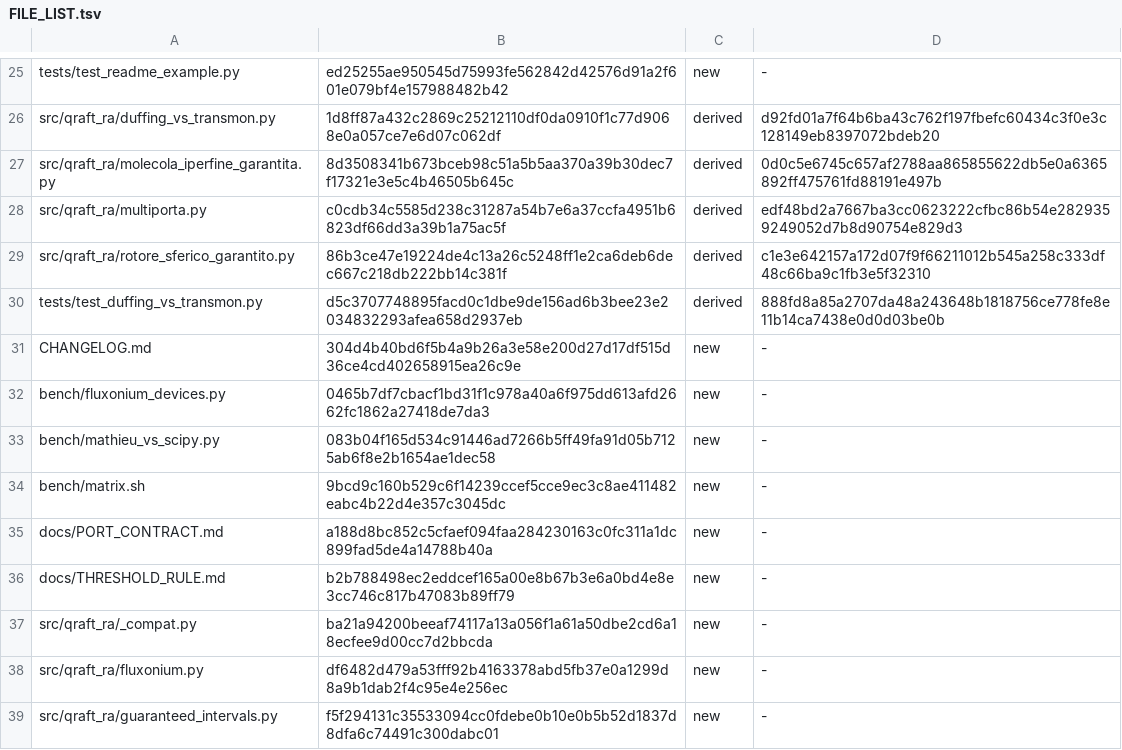
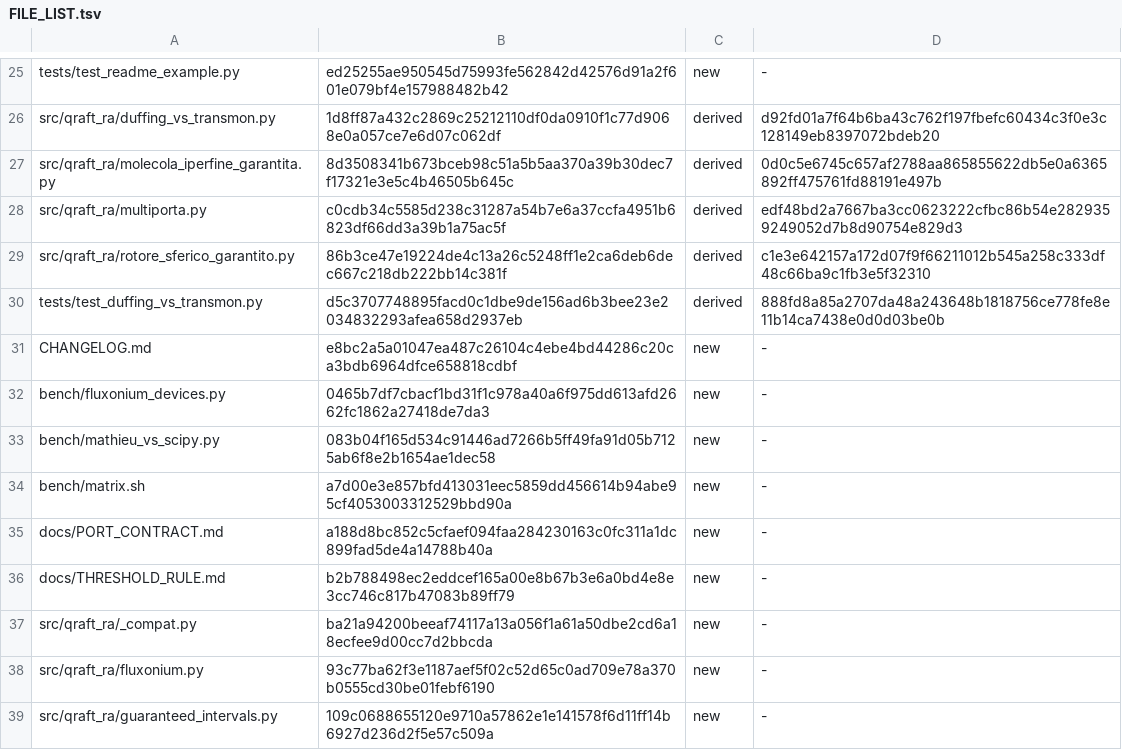
Before and after one commit to robertolocatelli81-dev/rigorous-levels, a TSV file: FILE_LIST.tsv, drawn as a sheet; only a part is shown, gaps mark what is left out; the diff covers the shown part only.

```diff
--- a/FILE_LIST.tsv
+++ b/FILE_LIST.tsv
@@ -30,6 +30,6 @@ src/qraft_ra/rotore_sferico_garantito.py	86b3ce47e19224de4c13a26c5248ff1e2ca6deb
 tests/test_duffing_vs_transmon.py	d5c3707748895facd0c1dbe9de156ad6b3bee23e2034832293afea658d2937eb	derived	888fd8a85a2707da48a243648b1818756ce778fe8e11b14ca7438e0d0d03be0b
-CHANGELOG.md	304d4b40bd6f5b4a9b26a3e58e200d27d17df515d36ce4cd402658915ea26c9e	new	-
+CHANGELOG.md	e8bc2a5a01047ea487c26104c4ebe4bd44286c20ca3bdb6964dfce658818cdbf	new	-
 bench/fluxonium_devices.py	0465b7df7cbacf1bd31f1c978a40a6f975dd613afd2662fc1862a27418de7da3	new	-
 bench/mathieu_vs_scipy.py	083b04f165d534c91446ad7266b5ff49fa91d05b7125ab6f8e2b1654ae1dec58	new	-
-bench/matrix.sh	9bcd9c160b529c6f14239ccef5cce9ec3c8ae411482eabc4b22d4e357c3045dc	new	-
+bench/matrix.sh	a7d00e3e857bfd413031eec5859dd456614b94abe95cf4053003312529bbd90a	new	-
 docs/PORT_CONTRACT.md	a188d8bc852c5cfaef094faa284230163c0fc311a1dc899fad5de4a14788b40a	new	-
@@ -37,3 +37,3 @@ docs/THRESHOLD_RULE.md	b2b788498ec2eddcef165a00e8b67b3e6a0bd4e8e3cc746c817b47083
 src/qraft_ra/_compat.py	ba21a94200beeaf74117a13a056f1a61a50dbe2cd6a18ecfee9d00cc7d2bbcda	new	-
-src/qraft_ra/fluxonium.py	df6482d479a53fff92b4163378abd5fb37e0a1299d8a9b1dab2f4c95e4e256ec	new	-
-src/qraft_ra/guaranteed_intervals.py	f5f294131c35533094cc0fdebe0b10e0b5b52d1837d8dfa6c74491c300dabc01	new	-
+src/qraft_ra/fluxonium.py	93c77ba62f3e1187aef5f02c52d65c0ad709e78a370b0555cd30be01febf6190	new	-
+src/qraft_ra/guaranteed_intervals.py	109c0688655120e9710a57862e1e141578f6d11ff14b6927d236d2f5e57c509a	new	-
```
Also changed, not shown: 2 added rows and 10 edited cells elsewhere in this file, 16 other files.
